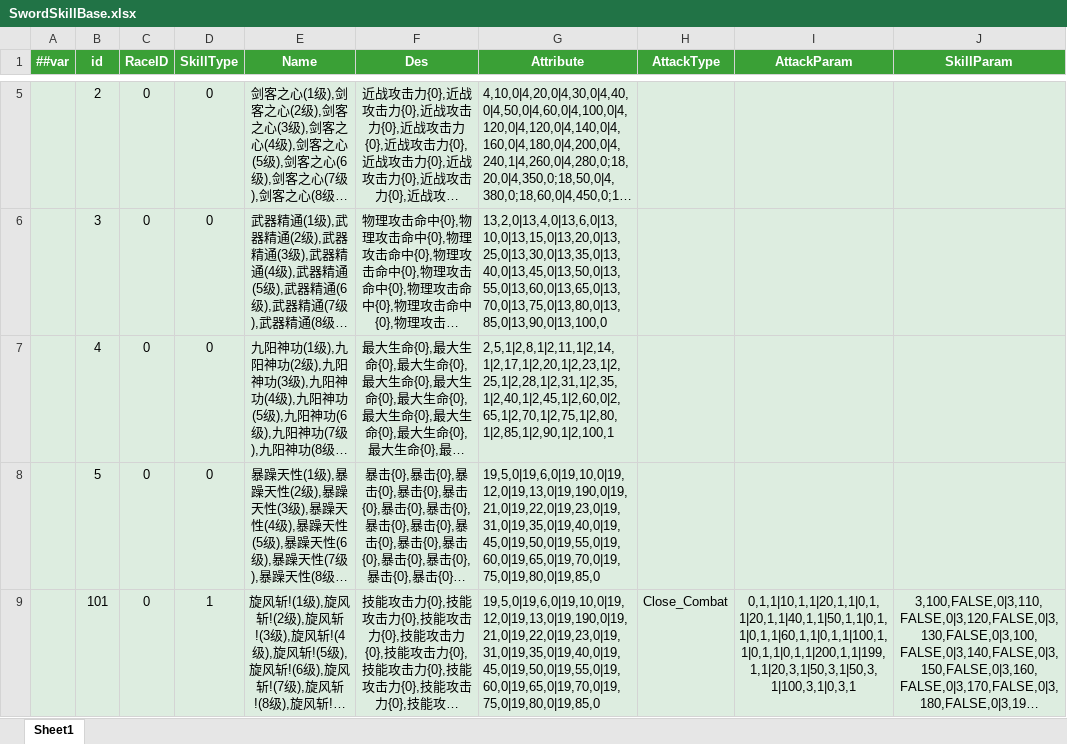
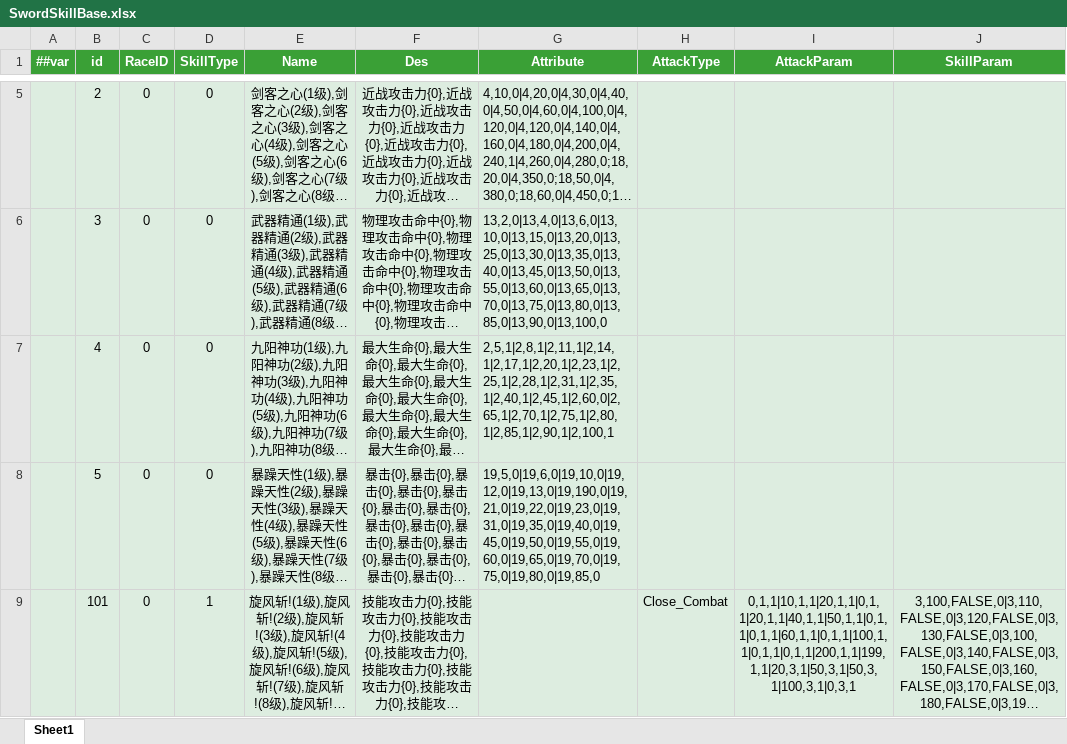
Before and after one commit to QQ1273459693/EmpireOnlineclient, an Excel workbook: Luban/Config/Datas/SwordSkillBase.xlsx, sheet Sheet1, drawn as a sheet; only a part is shown, gaps mark what is left out; long unchanged cells end in …; values as stored, in another font and other column widths than the file's, no borders; the diff covers the shown part only; the diff names each change by its address in the sheet, - before the commit and + after, or states it on an @@ line.

```diff
--- a/Luban/Config/Datas/SwordSkillBase.xlsx (sheet Sheet1)
+++ b/Luban/Config/Datas/SwordSkillBase.xlsx (sheet Sheet1)
-G9 (Attribute): 19,5,0|19,6,0|19,10,0|19,12,0|19,13,0|19,190,0|19,21,0|19,22,0|19,23,0|19,31,0|19,35,0|19,40,0|19,45,0|19,50,0|19,55,0|19,60,0|19,65,0|19,70,0|19,75,0|19,80,0|19,85,0
+G9 (Attribute): (empty)
```
Also changed, not shown: 1 added row and 1 edited cell elsewhere in this sheet, Luban/Config/Datas/__enums__.xlsx.
